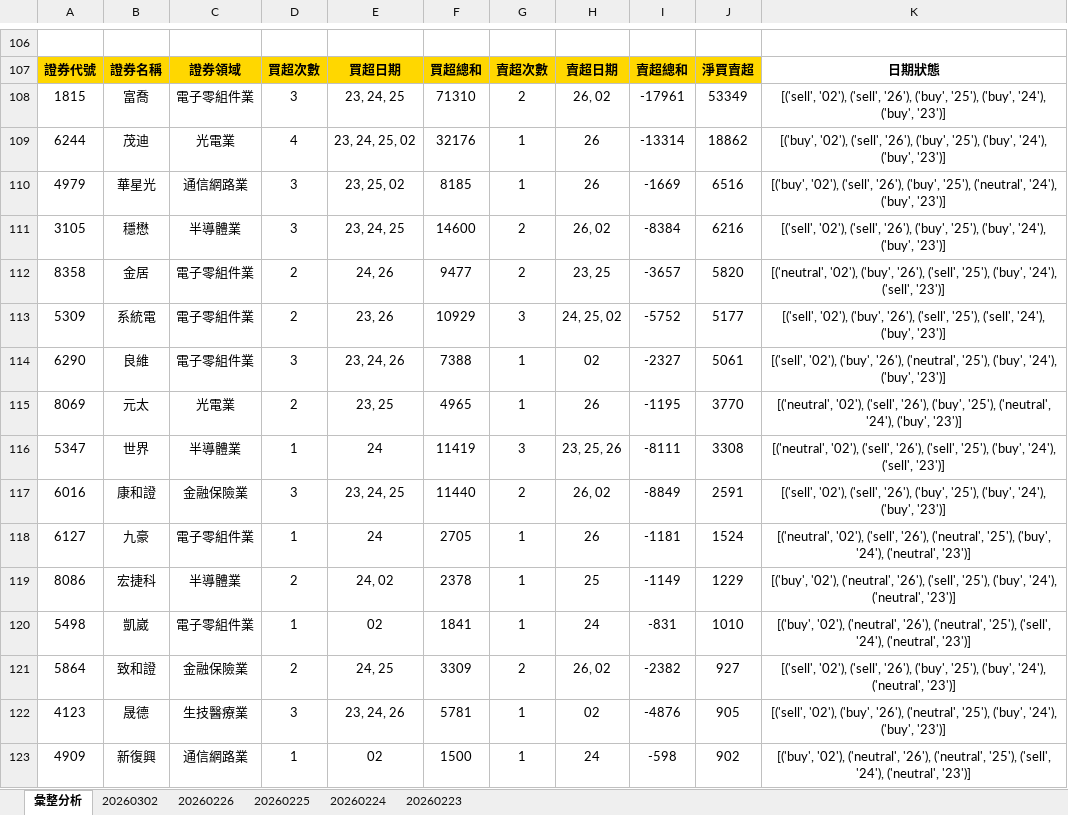
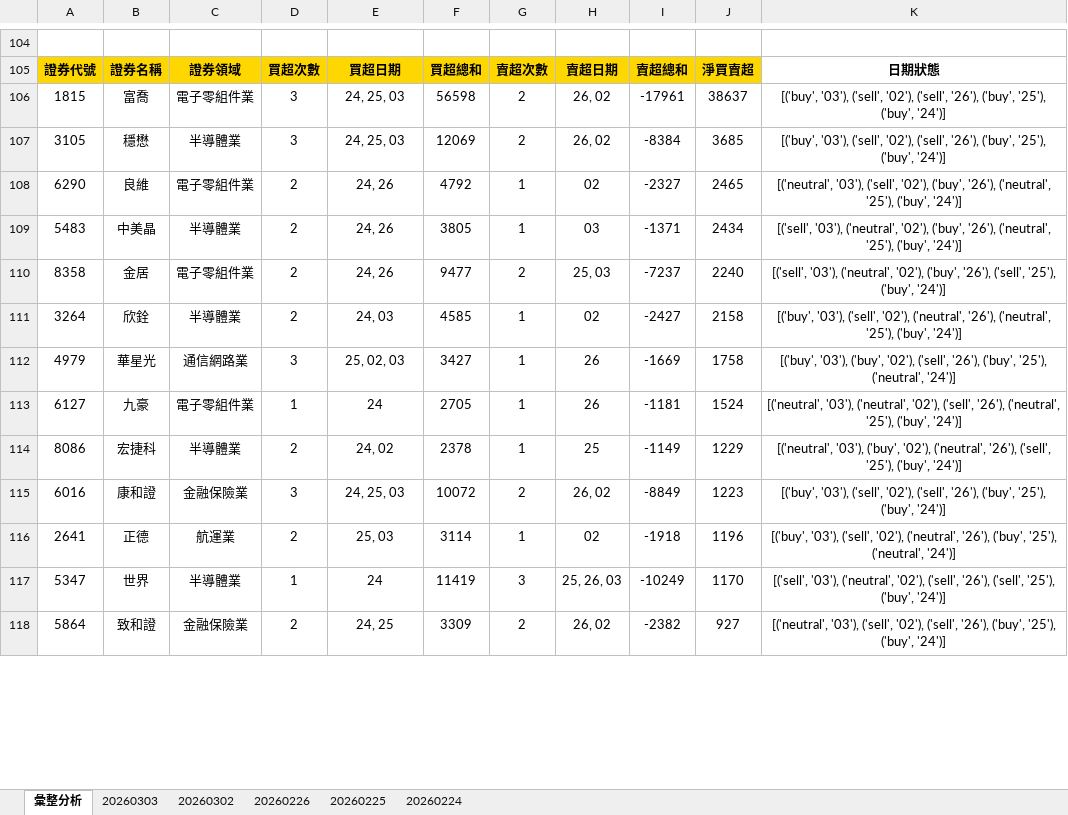
Before and after one commit to ccupcpop/GetDailyStock, an Excel workbook: StockInfo/otc_analysis_result.xlsx, sheet 彙整分析, drawn as a sheet; only a part is shown, gaps mark what is left out; values as stored, in another font and other column widths than the file's, no borders; removed rows and columns are numbered as before the commit, all else as after; the diff covers the shown part only; the diff names each change by its address in the sheet, - before the commit and + after, or states it on an @@ line.

```diff
--- a/StockInfo/otc_analysis_result.xlsx (sheet 彙整分析)
+++ b/StockInfo/otc_analysis_result.xlsx (sheet 彙整分析)
-sheet tab: 20260223
+sheet tab: 20260303
-E106: 23, 24, 25
+E106: 24, 25, 03
-F106: 71310
+F106: 56598
-J106: 53349
+J106: 38637
-K106: [('sell', '02'), ('sell', '26'), ('buy', '25'), ('buy', '24'), ('buy', '23')]
+K106: [('buy', '03'), ('sell', '02'), ('sell', '26'), ('buy', '25'), ('buy', '24')]
-row 109: 6244 | 茂迪 | 光電業 | 4 | 23, 24, 25, 02 | 32176 | 1 | 26 | -13314 | 18862 | [('buy', '02'), ('sell', '26'), ('buy', '25'), ('buy', '24'), ('buy', '23')]
-row 110: 4979 | 華星光 | 通信網路業 | 3 | 23, 25, 02 | 8185 | 1 | 26 | -1669 | 6516 | [('buy', '02'), ('sell', '26'), ('buy', '25'), ('neutral', '24'), ('buy', '23')]
-E107: 23, 24, 25
+E107: 24, 25, 03
-F107: 14600
+F107: 12069
-J107: 6216
+J107: 3685
-K107: [('sell', '02'), ('sell', '26'), ('buy', '25'), ('buy', '24'), ('buy', '23')]
+K107: [('buy', '03'), ('sell', '02'), ('sell', '26'), ('buy', '25'), ('buy', '24')]
+row 108: 6290 | 良維 | 電子零組件業 | 2 | 24, 26 | 4792 | 1 | 02 | -2327 | 2465 | [('neutral', '03'), ('sell', '02'), ('buy', '26'), ('neutral', '25'), ('buy', '24')]
+row 109: 5483 | 中美晶 | 半導體業 | 2 | 24, 26 | 3805 | 1 | 03 | -1371 | 2434 | [('sell', '03'), ('neutral', '02'), ('buy', '26'), ('neutral', '25'), ('buy', '24')]
-H110: 23, 25
+H110: 25, 03
-I110: -3657
+I110: -7237
-J110: 5820
+J110: 2240
-K110: [('neutral', '02'), ('buy', '26'), ('sell', '25'), ('buy', '24'), ('sell', '23')]
+K110: [('sell', '03'), ('neutral', '02'), ('buy', '26'), ('sell', '25'), ('buy', '24')]
-row 113: 5309 | 系統電 | 電子零組件業 | 2 | 23, 26 | 10929 | 3 | 24, 25, 02 | -5752 | 5177 | [('sell', '02'), ('buy', '26'), ('sell', '25'), ('sell', '24'), ('buy', '23')]
-row 114: 6290 | 良維 | 電子零組件業 | 3 | 23, 24, 26 | 7388 | 1 | 02 | -2327 | 5061 | [('sell', '02'), ('buy', '26'), ('neutral', '25'), ('buy', '24'), ('buy', '23')]
-row 115: 8069 | 元太 | 光電業 | 2 | 23, 25 | 4965 | 1 | 26 | -1195 | 3770 | [('neutral', '02'), ('sell', '26'), ('buy', '25'), ('neutral', '24'), ('buy', '23')]
-row 116: 5347 | 世界 | 半導體業 | 1 | 24 | 11419 | 3 | 23, 25, 26 | -8111 | 3308 | [('neutral', '02'), ('sell', '26'), ('sell', '25'), ('buy', '24'), ('sell', '23')]
-row 117: 6016 | 康和證 | 金融保險業 | 3 | 23, 24, 25 | 11440 | 2 | 26, 02 | -8849 | 2591 | [('sell', '02'), ('sell', '26'), ('buy', '25'), ('buy', '24'), ('buy', '23')]
+row 111: 3264 | 欣銓 | 半導體業 | 2 | 24, 03 | 4585 | 1 | 02 | -2427 | 2158 | [('buy', '03'), ('sell', '02'), ('neutral', '26'), ('neutral', '25'), ('buy', '24')]
+row 112: 4979 | 華星光 | 通信網路業 | 3 | 25, 02, 03 | 3427 | 1 | 26 | -1669 | 1758 | [('buy', '03'), ('buy', '02'), ('sell', '26'), ('buy', '25'), ('neutral', '24')]
-K113: [('neutral', '02'), ('sell', '26'), ('neutral', '25'), ('buy', '24'), ('neutral', '23')]
+K113: [('neutral', '03'), ('neutral', '02'), ('sell', '26'), ('neutral', '25'), ('buy', '24')]
-K114: [('buy', '02'), ('neutral', '26'), ('sell', '25'), ('buy', '24'), ('neutral', '23')]
+K114: [('neutral', '03'), ('buy', '02'), ('neutral', '26'), ('sell', '25'), ('buy', '24')]
-row 120: 5498 | 凱崴 | 電子零組件業 | 1 | 02 | 1841 | 1 | 24 | -831 | 1010 | [('buy', '02'), ('neutral', '26'), ('neutral', '25'), ('sell', '24'), ('neutral', '23')]
+row 115: 6016 | 康和證 | 金融保險業 | 3 | 24, 25, 03 | 10072 | 2 | 26, 02 | -8849 | 1223 | [('buy', '03'), ('sell', '02'), ('sell', '26'), ('buy', '25'), ('buy', '24')]
+row 116: 2641 | 正德 | 航運業 | 2 | 25, 03 | 3114 | 1 | 02 | -1918 | 1196 | [('buy', '03'), ('sell', '02'), ('neutral', '26'), ('buy', '25'), ('neutral', '24')]
+row 117: 5347 | 世界 | 半導體業 | 1 | 24 | 11419 | 3 | 25, 26, 03 | -10249 | 1170 | [('sell', '03'), ('neutral', '02'), ('sell', '26'), ('sell', '25'), ('buy', '24')]
-K118: [('sell', '02'), ('sell', '26'), ('buy', '25'), ('buy', '24'), ('neutral', '23')]
+K118: [('neutral', '03'), ('sell', '02'), ('sell', '26'), ('buy', '25'), ('buy', '24')]
-row 122: 4123 | 晟德 | 生技醫療業 | 3 | 23, 24, 26 | 5781 | 1 | 02 | -4876 | 905 | [('sell', '02'), ('buy', '26'), ('neutral', '25'), ('buy', '24'), ('buy', '23')]
-row 123: 4909 | 新復興 | 通信網路業 | 1 | 02 | 1500 | 1 | 24 | -598 | 902 | [('buy', '02'), ('neutral', '26'), ('neutral', '25'), ('sell', '24'), ('neutral', '23')]
```
Also changed, not shown: 63 added rows, 60 removed rows and 15 edited cells elsewhere in this sheet, sheet 20260302, StockInfo/tse_analysis_result.xlsx, 12 other files.
